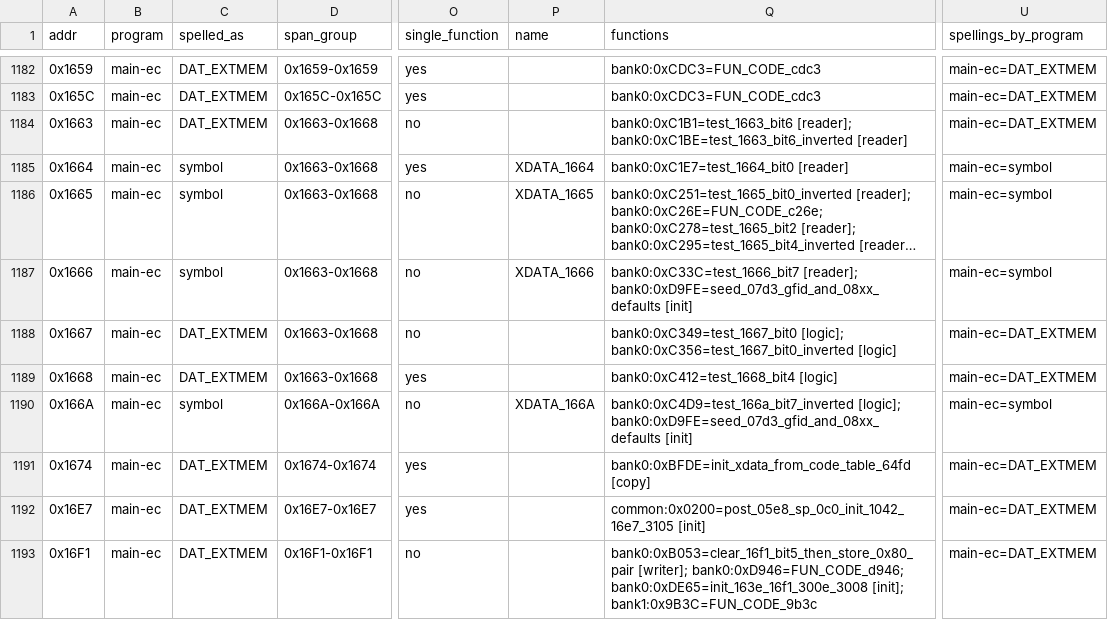
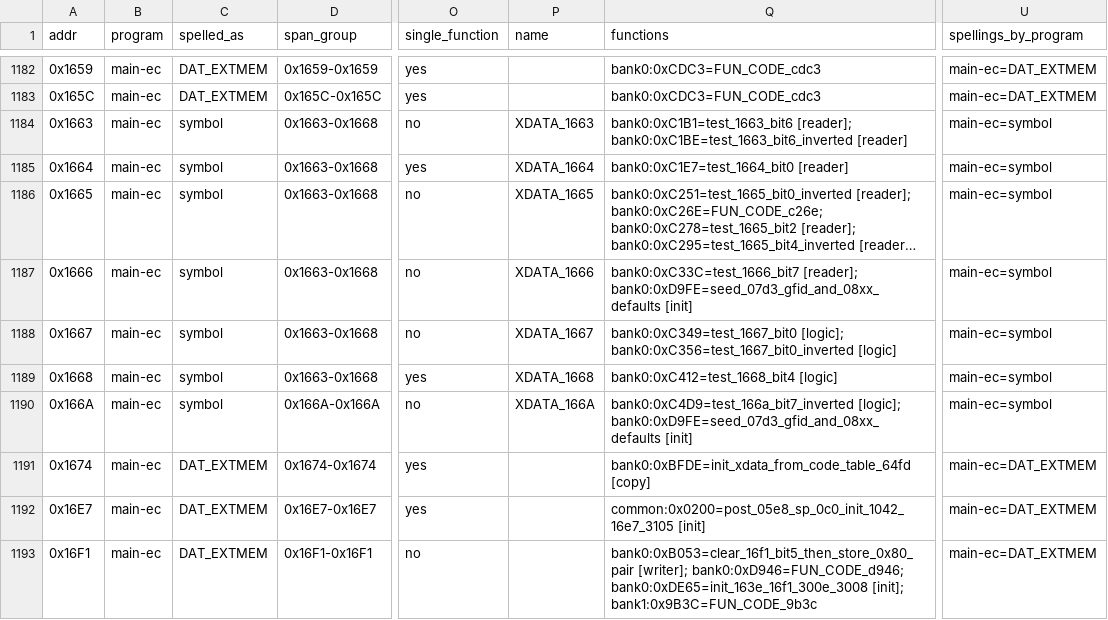
Before and after one commit to ElDavoo/tongfang-gm7mg7p-re, a CSV file: ec/annotations/xdata-registers.csv, drawn as a sheet; only a part is shown, gaps mark what is left out; long unchanged cells end in …; the diff names each change by its address in the sheet, - before the commit and + after, or states it on an @@ line.

```diff
--- a/ec/annotations/xdata-registers.csv
+++ b/ec/annotations/xdata-registers.csv
-C1184 (spelled_as): DAT_EXTMEM
+C1184 (spelled_as): symbol
-P1184 (name): (empty)
+P1184 (name): XDATA_1663
-U1184 (spellings_by_program): main-ec=DAT_EXTMEM
+U1184 (spellings_by_program): main-ec=symbol
-C1188:C1189 (spelled_as): DAT_EXTMEM
+C1188:C1189 (spelled_as): symbol
-P1188 (name): (empty)
+P1188 (name): XDATA_1667
-U1188:U1189 (spellings_by_program): main-ec=DAT_EXTMEM
+U1188:U1189 (spellings_by_program): main-ec=symbol
-P1189 (name): (empty)
+P1189 (name): XDATA_1668
```
Also changed, not shown: ec/annotations/site-resolution.csv, ec/annotations/xdata-clusters.csv, 14 other files.
